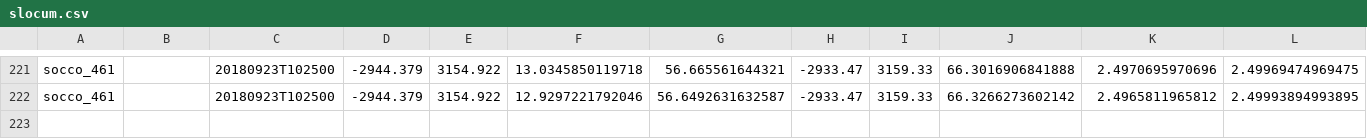
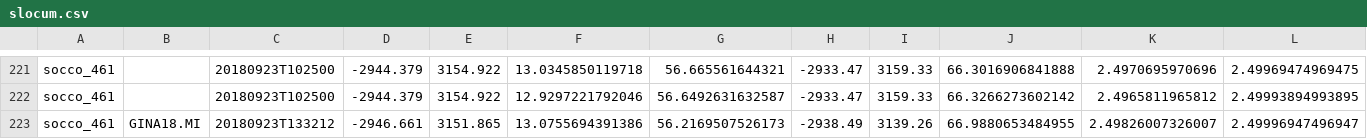
Before and after one commit to FredFury/Slocum_tricks, a CSV file: slocum.csv, drawn as a sheet; only a part is shown, gaps mark what is left out; rows hold the shown columns only; the diff names each change by its address in the sheet, - before the commit and + after, or states it on an @@ line.

Commit message:
update slocum csv

```diff
--- a/slocum.csv
+++ b/slocum.csv
+row 223: socco_461 | GINA18.MI | 20180923T133212 | -2946.661 | 3151.865 | 13.0755694391386 | 56.2169507526173 | -2938.49 | 3139.26 | 66.9880653484955 | 2.49826007326007 | 2.49996947496947
```
